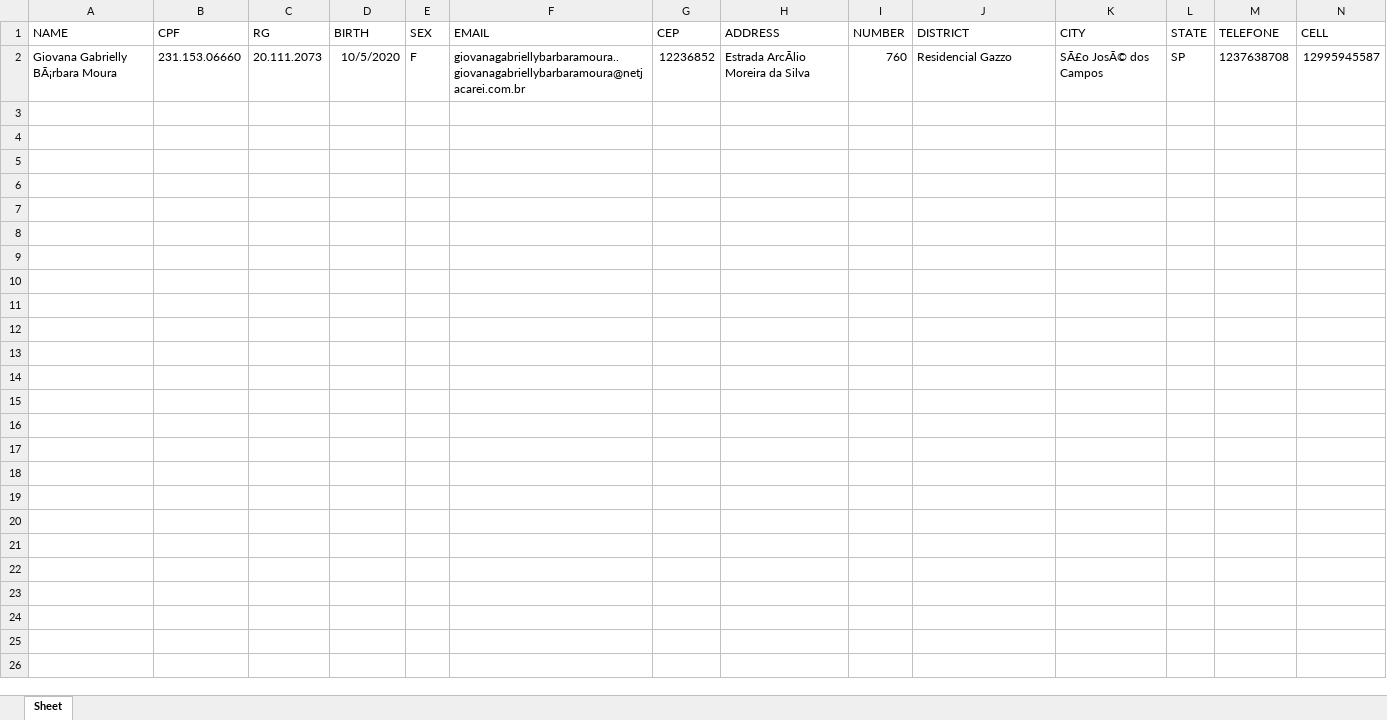
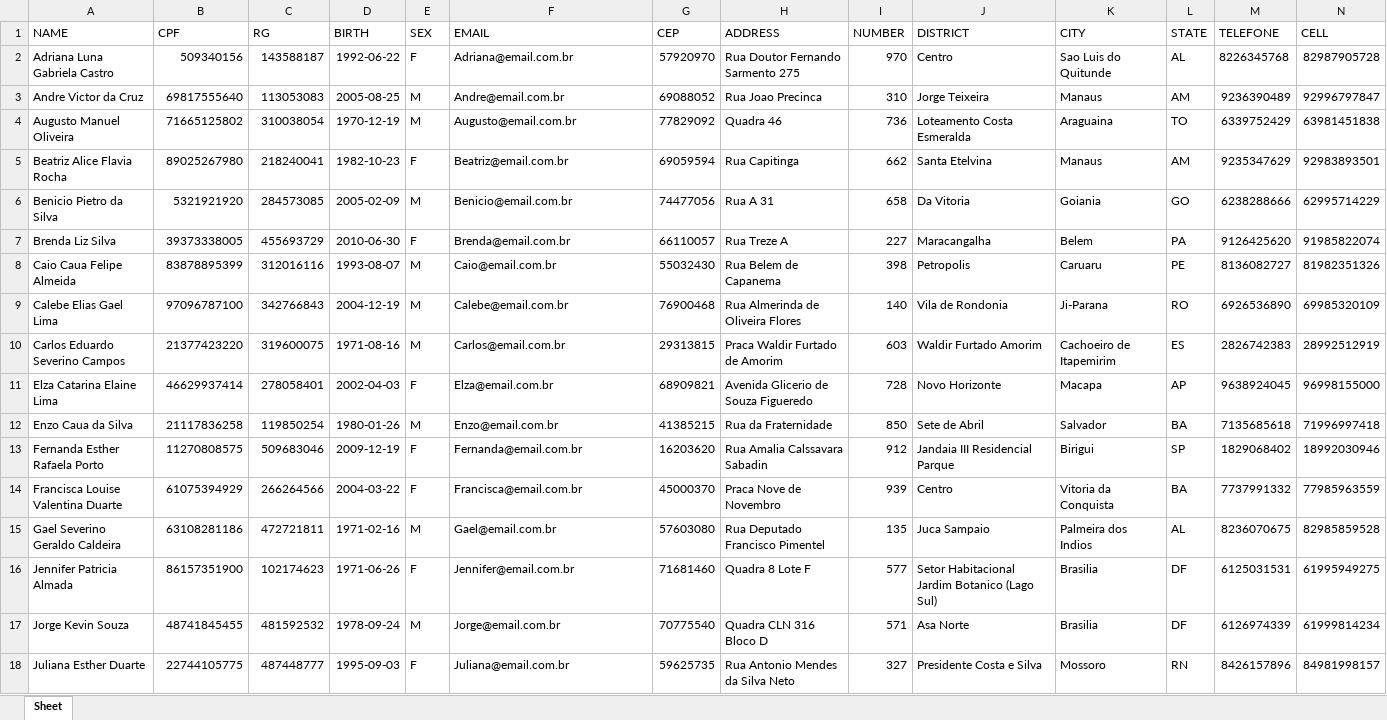
Before and after one commit to alexsan-s/TG_SRRF, an Excel workbook: xlsx/ImportClient.xlsx, sheet Sheet, drawn as a sheet; only a part is shown; values as stored, in another font and other column widths than the file's, no borders; removed rows and columns are numbered as before the commit, all else as after; the diff covers the shown part only; the diff names each change by its address in the sheet, - before the commit and + after, or states it on an @@ line.

Commit message:
criando novos dados para a importação da planilha

```diff
--- a/xlsx/ImportClient.xlsx (sheet Sheet)
+++ b/xlsx/ImportClient.xlsx (sheet Sheet)
-row 2: Giovana Gabrielly BÃ¡rbara Moura | 231.153.06660 | 20.111.2073 | 10/5/2020 | F | giovanagabriellybarbaramoura..giovanagabriellybarbaramoura@netjacarei.com.br | 12236852 | Estrada ArcÃlio Moreira da Silva | 760 | Residencial Gazzo | SÃ£o JosÃ© dos Campos | SP | 1237638708 | 12995945587
+row 2: Adriana Luna Gabriela Castro | 509340156 | 143588187 | 1992-06-22 | F | Adriana@email.com.br | 57920970 | Rua Doutor Fernando Sarmento 275 | 970 | Centro | Sao Luis do Quitunde | AL | 8226345768 | 82987905728
+row 3: Andre Victor da Cruz | 69817555640 | 113053083 | 2005-08-25 | M | Andre@email.com.br | 69088052 | Rua Joao Precinca | 310 | Jorge Teixeira | Manaus | AM | 9236390489 | 92996797847
+row 4: Augusto Manuel Oliveira | 71665125802 | 310038054 | 1970-12-19 | M | Augusto@email.com.br | 77829092 | Quadra 46 | 736 | Loteamento Costa Esmeralda | Araguaina | TO | 6339752429 | 63981451838
+row 5: Beatriz Alice Flavia Rocha | 89025267980 | 218240041 | 1982-10-23 | F | Beatriz@email.com.br | 69059594 | Rua Capitinga | 662 | Santa Etelvina | Manaus | AM | 9235347629 | 92983893501
+row 6: Benicio Pietro da Silva | 5321921920 | 284573085 | 2005-02-09 | M | Benicio@email.com.br | 74477056 | Rua A 31 | 658 | Da Vitoria | Goiania | GO | 6238288666 | 62995714229
+row 7: Brenda Liz Silva | 39373338005 | 455693729 | 2010-06-30 | F | Brenda@email.com.br | 66110057 | Rua Treze A | 227 | Maracangalha | Belem | PA | 9126425620 | 91985822074
+row 8: Caio Caua Felipe Almeida | 83878895399 | 312016116 | 1993-08-07 | M | Caio@email.com.br | 55032430 | Rua Belem de Capanema | 398 | Petropolis | Caruaru | PE | 8136082727 | 81982351326
+row 9: Calebe Elias Gael Lima | 97096787100 | 342766843 | 2004-12-19 | M | Calebe@email.com.br | 76900468 | Rua Almerinda de Oliveira Flores | 140 | Vila de Rondonia | Ji-Parana | RO | 6926536890 | 69985320109
+row 10: Carlos Eduardo Severino Campos | 21377423220 | 319600075 | 1971-08-16 | M | Carlos@email.com.br | 29313815 | Praca Waldir Furtado de Amorim | 603 | Waldir Furtado Amorim | Cachoeiro de Itapemirim | ES | 2826742383 | 28992512919
+row 11: Elza Catarina Elaine Lima | 46629937414 | 278058401 | 2002-04-03 | F | Elza@email.com.br | 68909821 | Avenida Glicerio de Souza Figueredo | 728 | Novo Horizonte | Macapa | AP | 9638924045 | 96998155000
+row 12: Enzo Caua da Silva | 21117836258 | 119850254 | 1980-01-26 | M | Enzo@email.com.br | 41385215 | Rua da Fraternidade | 850 | Sete de Abril | Salvador | BA | 7135685618 | 71996997418
+row 13: Fernanda Esther Rafaela Porto | 11270808575 | 509683046 | 2009-12-19 | F | Fernanda@email.com.br | 16203620 | Rua Amalia Calssavara Sabadin | 912 | Jandaia III Residencial Parque | Birigui | SP | 1829068402 | 18992030946
+row 14: Francisca Louise Valentina Duarte | 61075394929 | 266264566 | 2004-03-22 | F | Francisca@email.com.br | 45000370 | Praca Nove de Novembro | 939 | Centro | Vitoria da Conquista | BA | 7737991332 | 77985963559
+row 15: Gael Severino Geraldo Caldeira | 63108281186 | 472721811 | 1971-02-16 | M | Gael@email.com.br | 57603080 | Rua Deputado Francisco Pimentel | 135 | Juca Sampaio | Palmeira dos Indios | AL | 8236070675 | 82985859528
+row 16: Jennifer Patricia Almada | 86157351900 | 102174623 | 1971-06-26 | F | Jennifer@email.com.br | 71681460 | Quadra 8 Lote F | 577 | Setor Habitacional Jardim Botanico (Lago Sul) | Brasilia | DF | 6125031531 | 61995949275
+row 17: Jorge Kevin Souza | 48741845455 | 481592532 | 1978-09-24 | M | Jorge@email.com.br | 70775540 | Quadra CLN 316 Bloco D | 571 | Asa Norte | Brasilia | DF | 6126974339 | 61999814234
+row 18: Juliana Esther Duarte | 22744105775 | 487448777 | 1995-09-03 | F | Juliana@email.com.br | 59625735 | Rua Antonio Mendes da Silva Neto | 327 | Presidente Costa e Silva | Mossoro | RN | 8426157896 | 84981998157
```
Also changed, not shown: 13 added rows elsewhere in this sheet, xlsx/ImportOperator.xlsx.
